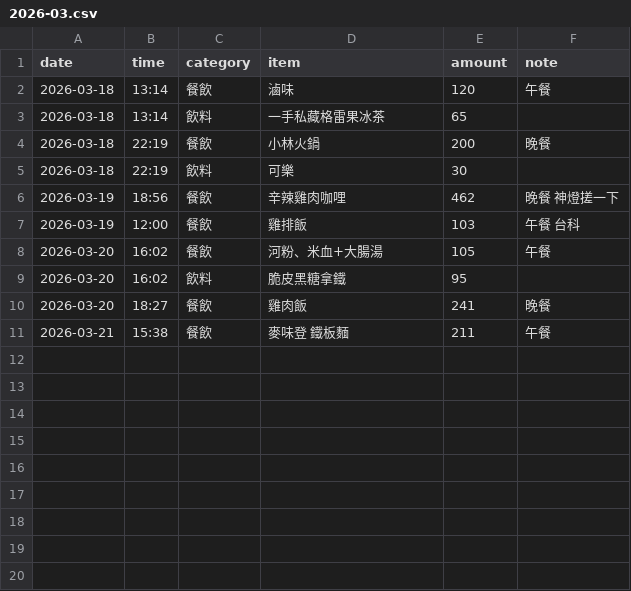
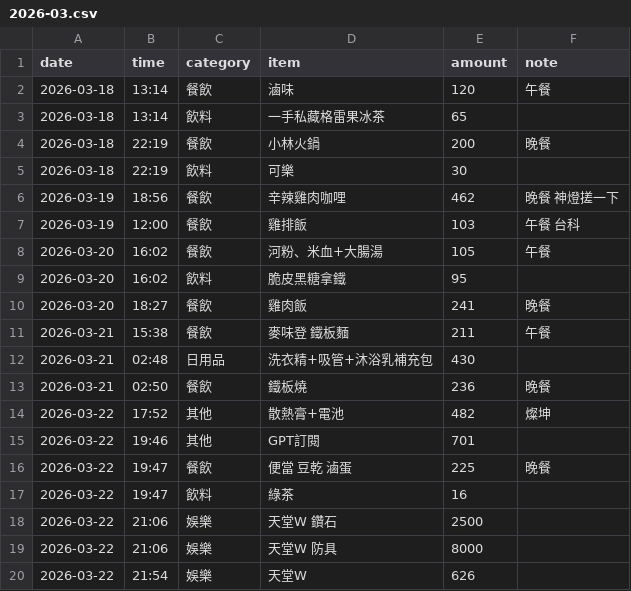
Before and after one commit to yuming920619-svg/Myclawagi, a CSV file: Expense tracking/2026-03.csv, drawn as a sheet.

```diff
--- a/Expense tracking/2026-03.csv
+++ b/Expense tracking/2026-03.csv
@@ -11 +11,10 @@ date,time,category,item,amount,note
 2026-03-21,15:38,餐飲,麥味登 鐵板麵,211,午餐
+2026-03-21,02:48,日用品,洗衣精+吸管+沐浴乳補充包,430,
+2026-03-21,02:50,餐飲,鐵板燒,236,晚餐
+2026-03-22,17:52,其他,散熱膏+電池,482,燦坤
+2026-03-22,19:46,其他,GPT訂閱,701,
+2026-03-22,19:47,餐飲,便當 豆乾 滷蛋,225,晚餐
+2026-03-22,19:47,飲料,綠茶,16,
+2026-03-22,21:06,娛樂,天堂W 鑽石,2500,
+2026-03-22,21:06,娛樂,天堂W 防具,8000,
+2026-03-22,21:54,娛樂,天堂W,626,
```
Also changed, not shown: 1 other file.
